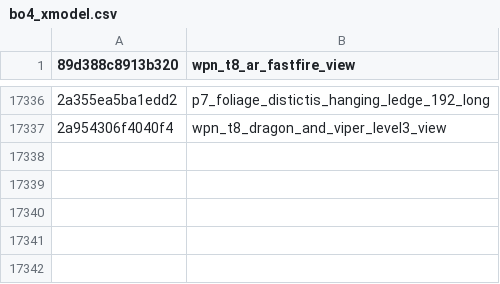
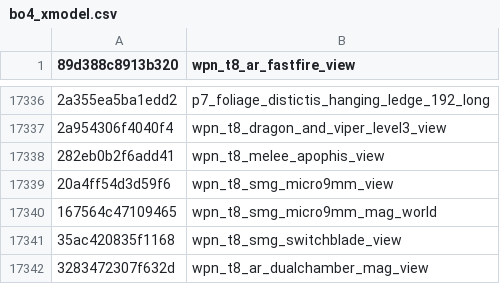
Before and after one commit to RealPlanet/GreyhoundPackageIndex, a CSV file: bo4_xmodel.csv, drawn as a sheet; only a part is shown, gaps mark what is left out; the diff names each change by its address in the sheet, - before the commit and + after, or states it on an @@ line.

```diff
--- a/bo4_xmodel.csv
+++ b/bo4_xmodel.csv
+row 17338: 282eb0b2f6add41 | wpn_t8_melee_apophis_view
+row 17339: 20a4ff54d3d59f6 | wpn_t8_smg_micro9mm_view
+row 17340: 167564c47109465 | wpn_t8_smg_micro9mm_mag_world
+row 17341: 35ac420835f1168 | wpn_t8_smg_switchblade_view
+row 17342: 3283472307f632d | wpn_t8_ar_dualchamber_mag_view
```
Also changed, not shown: bo4_xanim.csv, 1 other file.
